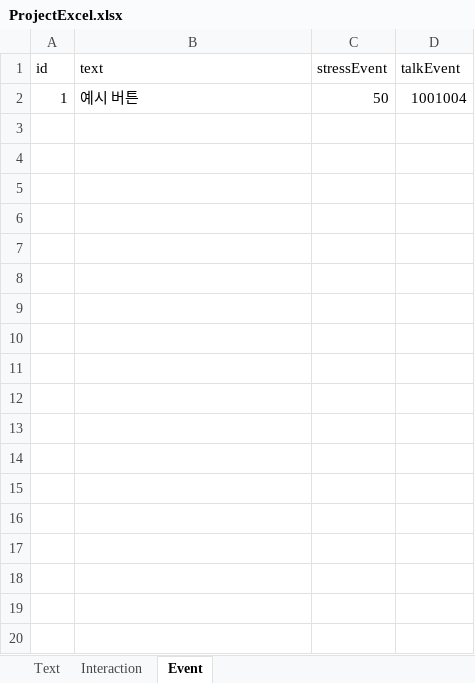
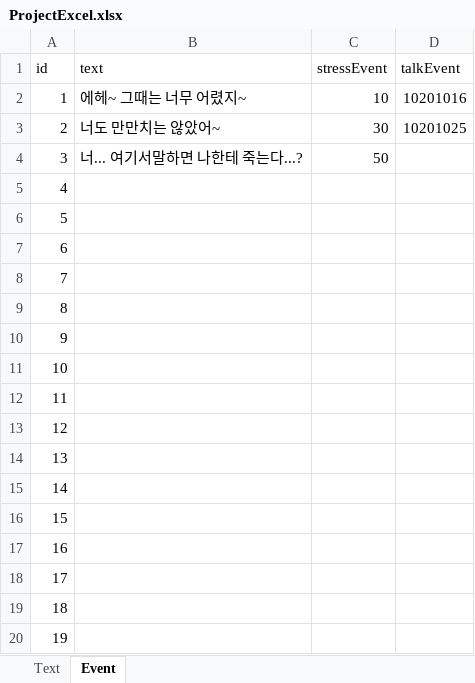
Before and after one commit to haggy06/EBS-Team-Proj, an Excel workbook: Assets/Excel/ProjectExcel.xlsx, sheet Event, drawn as a sheet; only a part is shown; values as stored, in another font and other column widths than the file's, no borders; removed rows and columns are numbered as before the commit, all else as after; the diff covers the shown part only; the diff names each change by its address in the sheet, - before the commit and + after, or states it on an @@ line.

```diff
--- a/Assets/Excel/ProjectExcel.xlsx (sheet Event)
+++ b/Assets/Excel/ProjectExcel.xlsx (sheet Event)
-sheet tab: Interaction
-row 2: 1 | 예시 버튼 | 50 | 1001004
+row 2: 1 | 에헤~ 그때는 너무 어렸지~ | 10 | 10201016
+row 3: 2 | 너도 만만치는 않았어~ | 30 | 10201025
+row 4: 3 | 너... 여기서말하면 나한테 죽는다...? | 50
+row 5: 4
+row 6: 5
+row 7: 6
+row 8: 7
+row 9: 8
+row 10: 9
+row 11: 10
+row 12: 11
+row 13: 12
+row 14: 13
+row 15: 14
+row 16: 15
+row 17: 16
+row 18: 17
+row 19: 18
+row 20: 19
```
Also changed, not shown: 11 added rows elsewhere in this sheet, sheet Text, 11 other files.
